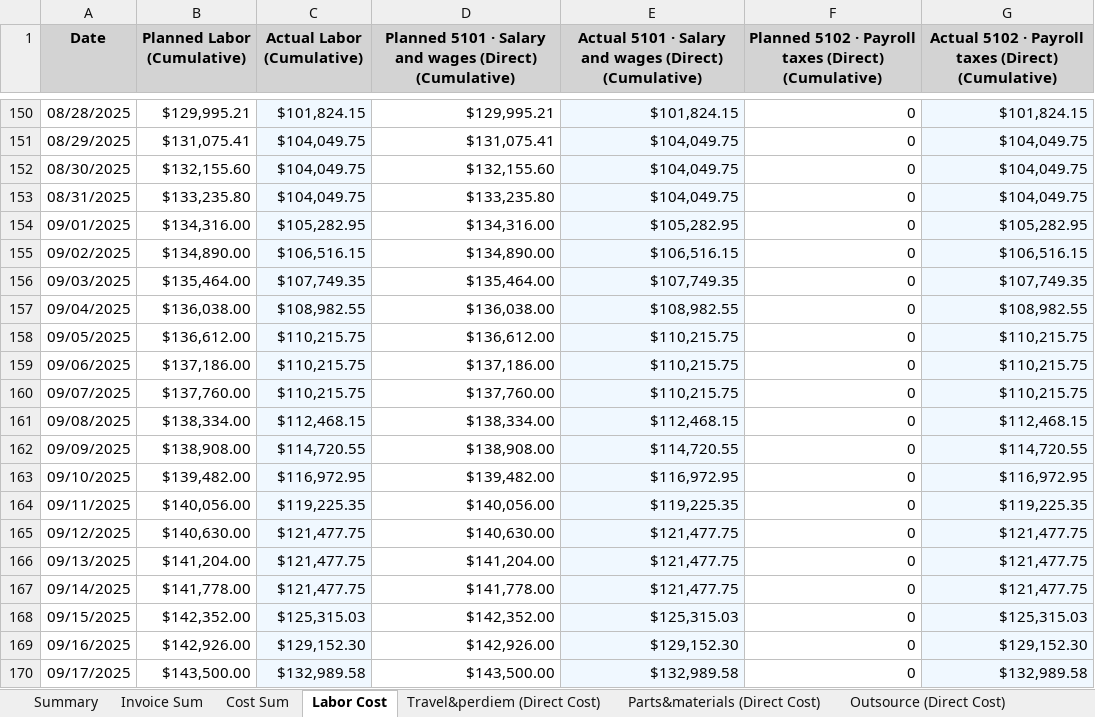
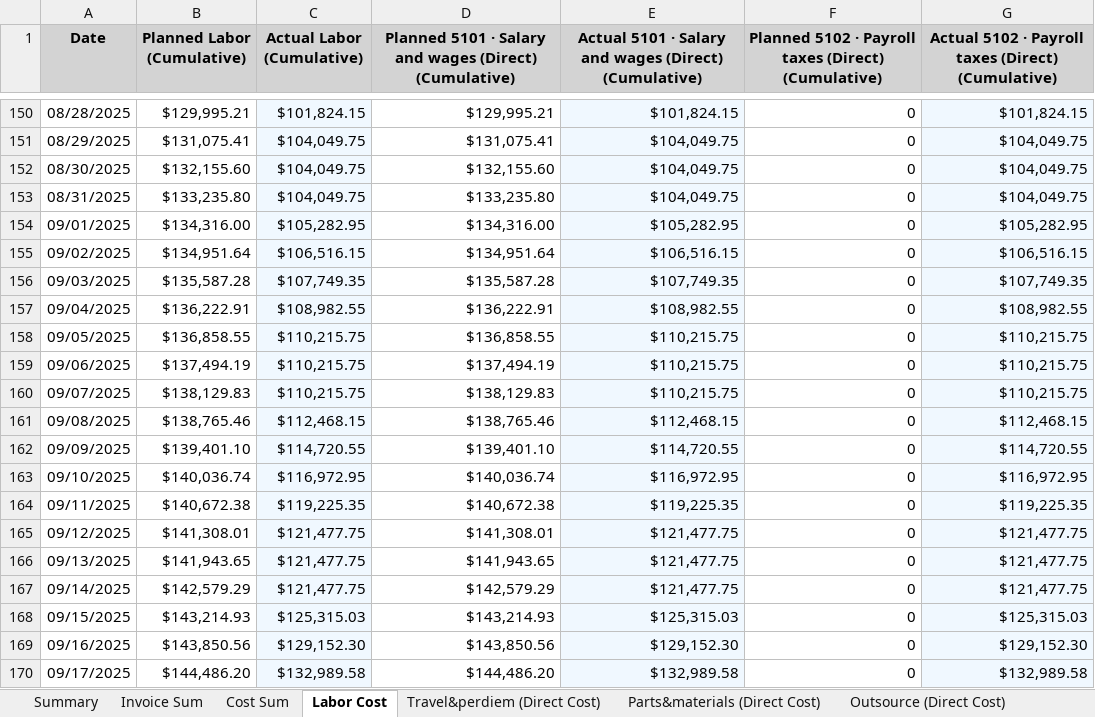
Before and after one commit to xiaosongchen1977/geo-project-tracker-ohio2025, an Excel workbook: cost_tracking_summary.xlsx, sheet Labor Cost, drawn as a sheet; only a part is shown, gaps mark what is left out; values as stored, in another font and other column widths than the file's, no borders; the diff covers the shown part only; the diff names each change by its address in the sheet, - before the commit and + after, or states it on an @@ line.

```diff
--- a/cost_tracking_summary.xlsx (sheet Labor Cost)
+++ b/cost_tracking_summary.xlsx (sheet Labor Cost)
-B155 (Planned Labor (Cumulative)): $134,890.00
+B155 (Planned Labor (Cumulative)): $134,951.64
-D155: $134,890.00
+D155: $134,951.64
-B156 (Planned Labor (Cumulative)): $135,464.00
+B156 (Planned Labor (Cumulative)): $135,587.28
-D156: $135,464.00
+D156: $135,587.28
-B157 (Planned Labor (Cumulative)): $136,038.00
+B157 (Planned Labor (Cumulative)): $136,222.91
-D157: $136,038.00
+D157: $136,222.91
-B158 (Planned Labor (Cumulative)): $136,612.00
+B158 (Planned Labor (Cumulative)): $136,858.55
-D158: $136,612.00
+D158: $136,858.55
-B159 (Planned Labor (Cumulative)): $137,186.00
+B159 (Planned Labor (Cumulative)): $137,494.19
-D159: $137,186.00
+D159: $137,494.19
-B160 (Planned Labor (Cumulative)): $137,760.00
+B160 (Planned Labor (Cumulative)): $138,129.83
-D160: $137,760.00
+D160: $138,129.83
-B161 (Planned Labor (Cumulative)): $138,334.00
+B161 (Planned Labor (Cumulative)): $138,765.46
-D161: $138,334.00
+D161: $138,765.46
-B162 (Planned Labor (Cumulative)): $138,908.00
+B162 (Planned Labor (Cumulative)): $139,401.10
-D162: $138,908.00
+D162: $139,401.10
-B163 (Planned Labor (Cumulative)): $139,482.00
+B163 (Planned Labor (Cumulative)): $140,036.74
-D163: $139,482.00
+D163: $140,036.74
-B164 (Planned Labor (Cumulative)): $140,056.00
+B164 (Planned Labor (Cumulative)): $140,672.38
-D164: $140,056.00
+D164: $140,672.38
-B165 (Planned Labor (Cumulative)): $140,630.00
+B165 (Planned Labor (Cumulative)): $141,308.01
-D165: $140,630.00
+D165: $141,308.01
-B166 (Planned Labor (Cumulative)): $141,204.00
+B166 (Planned Labor (Cumulative)): $141,943.65
-D166: $141,204.00
+D166: $141,943.65
-B167 (Planned Labor (Cumulative)): $141,778.00
+B167 (Planned Labor (Cumulative)): $142,579.29
-D167: $141,778.00
+D167: $142,579.29
-B168 (Planned Labor (Cumulative)): $142,352.00
+B168 (Planned Labor (Cumulative)): $143,214.93
-D168: $142,352.00
+D168: $143,214.93
-B169 (Planned Labor (Cumulative)): $142,926.00
+B169 (Planned Labor (Cumulative)): $143,850.56
-D169: $142,926.00
+D169: $143,850.56
-B170 (Planned Labor (Cumulative)): $143,500.00
+B170 (Planned Labor (Cumulative)): $144,486.20
-D170: $143,500.00
+D170: $144,486.20
```
Also changed, not shown: 2 added rows, 18 removed rows and 831 edited cells elsewhere in this sheet, sheet Invoice Sum, sheet Outsource (Direct Cost), sheet Cost Sum, sheet Travel&perdiem (Direct Cost), sheet Labor-by days, sheet Parts&materials (Direct Cost), 3 more sheets.
